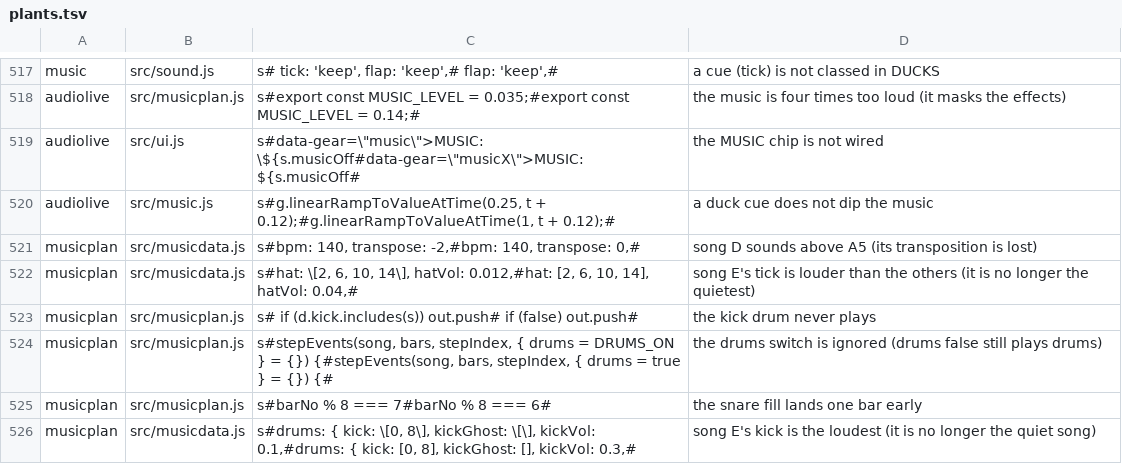
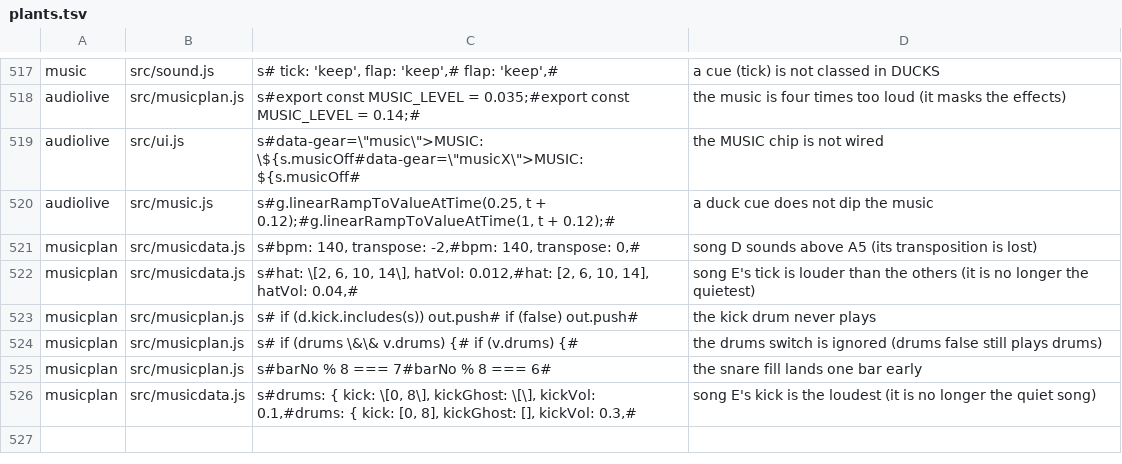
Before and after one commit to olly-marx/contrail-pilot, a TSV file: tools/plants.tsv, drawn as a sheet; only a part is shown, gaps mark what is left out.

Commit message:
music.cjs fake filter has Q (the drums use it); the drums-switch plant ignores the option instead of its default

```diff
--- a/tools/plants.tsv
+++ b/tools/plants.tsv
@@ -523,3 +523,3 @@ musicplan	src/musicdata.js	s#hat: \[2, 6, 10, 14\], hatVol: 0.012,#hat: [2, 6, 1
 musicplan	src/musicplan.js	s#    if (d.kick.includes(s)) out.push#    if (false) out.push#	the kick drum never plays
-musicplan	src/musicplan.js	s#stepEvents(song, bars, stepIndex, { drums = DRUMS_ON } = {}) {#stepEvents(song, bars, stepIndex, { drums = true } = {}) {#	the drums switch is ignored (drums false still plays drums)
+musicplan	src/musicplan.js	s#  if (drums \&\& v.drums) {#  if (v.drums) {#	the drums switch is ignored (drums false still plays drums)
 musicplan	src/musicplan.js	s#barNo % 8 === 7#barNo % 8 === 6#	the snare fill lands one bar early
```
Also changed, not shown: 1 other file.
